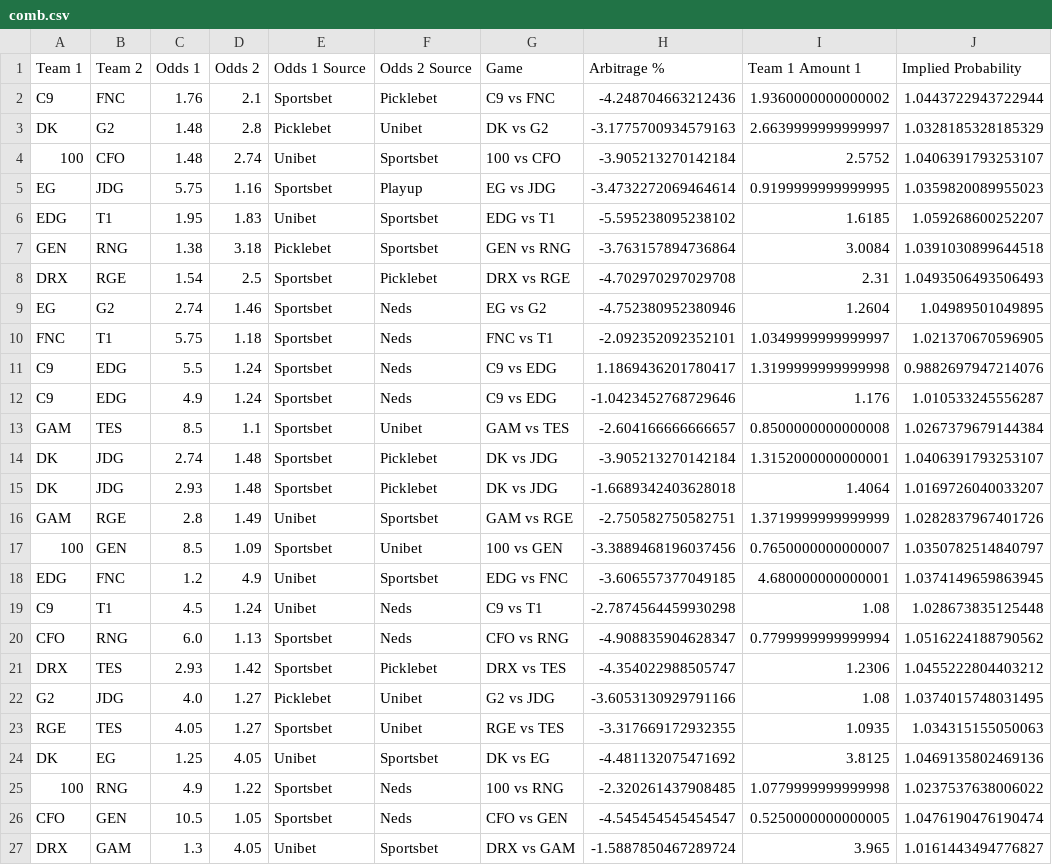
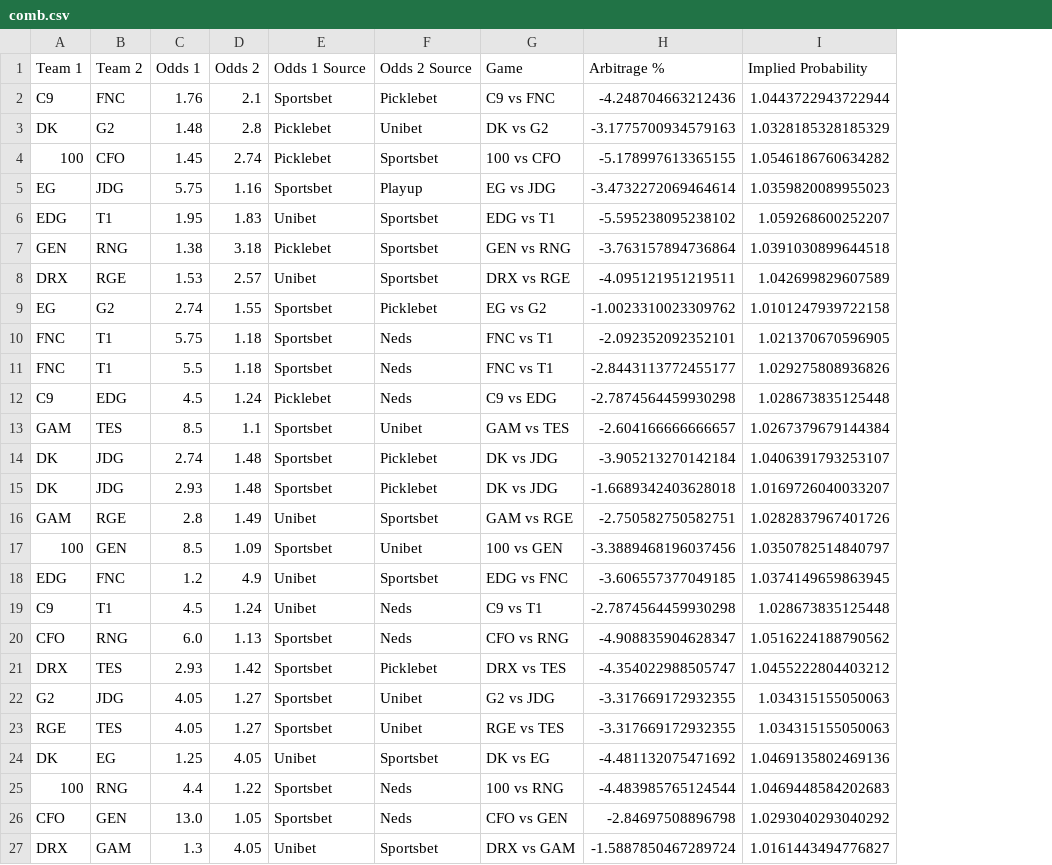
Before and after one commit to Kaltzisp/ArbBetting, a CSV file: comb.csv, drawn as a sheet; removed rows and columns are numbered as before the commit, all else as after; the diff names each change by its address in the sheet, - before the commit and + after, or states it on an @@ line.

```diff
--- a/comb.csv
+++ b/comb.csv
-column I (Team 1 Amount 1), rows 2-10: 1.9360000000000002 | 2.6639999999999997 | 2.5752 | 0.9199999999999995 | 1.6185 | 3.0084 | 2.31 | 1.2604 | 1.0349999999999997; rows 12-27: 1.176 | 0.8500000000000008 | 1.3152000000000001 | 1.4064 | 1.3719999999999999 | 0.7650000000000007 | 4.680000000000001 | 1.08 | 0.7799999999999994 | 1.2306 | 1.08 | 1.0935 | 3.8125 | 1.0779999999999998 | 0.5250000000000005 | 3.965
-C4 (Odds 1): 1.48
+C4 (Odds 1): 1.45
-E4 (Odds 1 Source): Unibet
+E4 (Odds 1 Source): Picklebet
-H4 (Arbitrage %): -3.905213270142184
+H4 (Arbitrage %): -5.178997613365155
-I4 (Implied Probability): 1.0406391793253107
+I4 (Implied Probability): 1.0546186760634282
-C8 (Odds 1): 1.54
+C8 (Odds 1): 1.53
-D8 (Odds 2): 2.5
+D8 (Odds 2): 2.57
-E8 (Odds 1 Source): Sportsbet
+E8 (Odds 1 Source): Unibet
-F8 (Odds 2 Source): Picklebet
+F8 (Odds 2 Source): Sportsbet
-H8 (Arbitrage %): -4.702970297029708
+H8 (Arbitrage %): -4.095121951219511
-I8 (Implied Probability): 1.0493506493506493
+I8 (Implied Probability): 1.042699829607589
-D9 (Odds 2): 1.46
+D9 (Odds 2): 1.55
-F9 (Odds 2 Source): Neds
+F9 (Odds 2 Source): Picklebet
-H9 (Arbitrage %): -4.752380952380946
+H9 (Arbitrage %): -1.0023310023309762
-I9 (Implied Probability): 1.04989501049895
+I9 (Implied Probability): 1.0101247939722158
-row 11: C9 | EDG | 5.5 | 1.24 | Sportsbet | Neds | C9 vs EDG | 1.1869436201780417 | 1.3199999999999998 | 0.9882697947214076
+row 11: FNC | T1 | 5.5 | 1.18 | Sportsbet | Neds | FNC vs T1 | -2.8443113772455177 | 1.029275808936826
-C12 (Odds 1): 4.9
+C12 (Odds 1): 4.5
-E12 (Odds 1 Source): Sportsbet
+E12 (Odds 1 Source): Picklebet
-H12 (Arbitrage %): -1.0423452768729646
+H12 (Arbitrage %): -2.7874564459930298
-I12 (Implied Probability): 1.010533245556287
+I12 (Implied Probability): 1.028673835125448
-C22 (Odds 1): 4.0
+C22 (Odds 1): 4.05
-E22 (Odds 1 Source): Picklebet
+E22 (Odds 1 Source): Sportsbet
-H22 (Arbitrage %): -3.6053130929791166
+H22 (Arbitrage %): -3.317669172932355
-I22 (Implied Probability): 1.0374015748031495
+I22 (Implied Probability): 1.034315155050063
-C25 (Odds 1): 4.9
+C25 (Odds 1): 4.4
-H25 (Arbitrage %): -2.320261437908485
+H25 (Arbitrage %): -4.483985765124544
-I25 (Implied Probability): 1.0237537638006022
+I25 (Implied Probability): 1.0469448584202683
-C26 (Odds 1): 10.5
+C26 (Odds 1): 13.0
-H26 (Arbitrage %): -4.545454545454547
+H26 (Arbitrage %): -2.84697508896798
-I26 (Implied Probability): 1.0476190476190474
+I26 (Implied Probability): 1.0293040293040292
```
Also changed, not shown: arb.csv, 3 other files.
